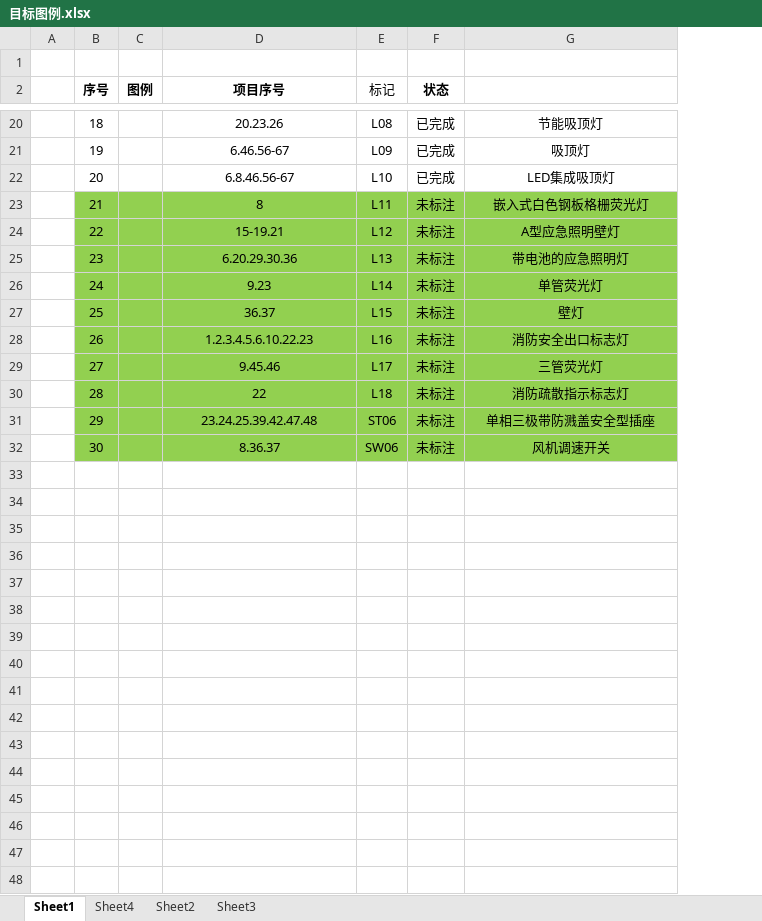
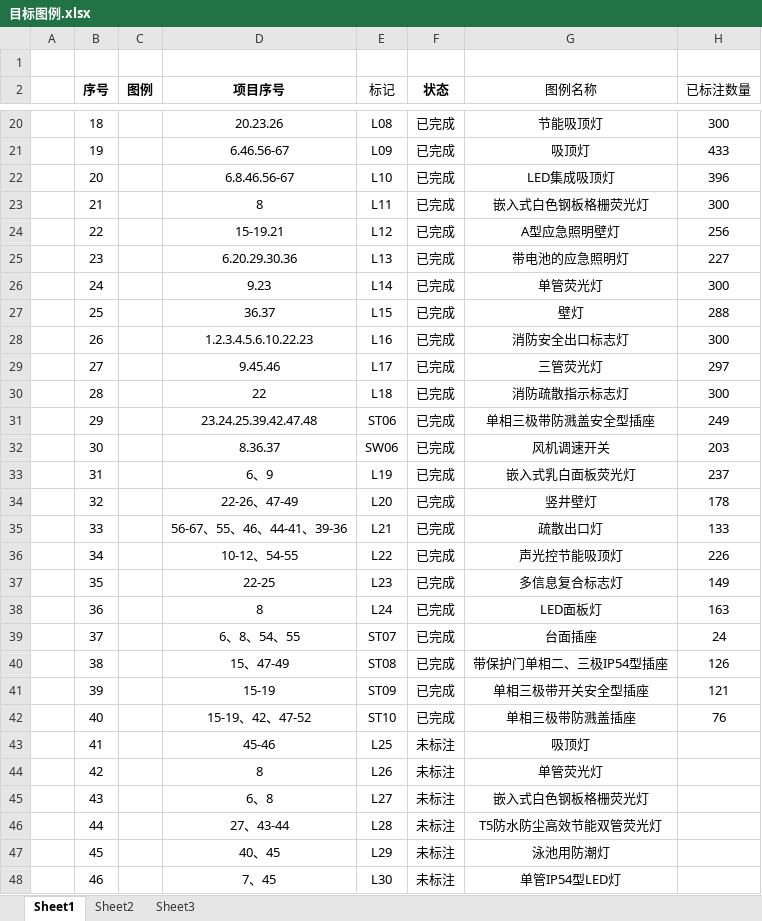
Before and after one commit to quanta2015/AutocadPrice, an Excel workbook: doc/目标图例.xlsx, sheet Sheet1, drawn as a sheet; only a part is shown, gaps mark what is left out; values as stored, in another font and other column widths than the file's, no borders; charts and pictures not drawn; the diff covers the shown part only; the diff names each change by its address in the sheet, - before the commit and + after, or states it on an @@ line.

Commit message:
更新第五批目标图例

```diff
--- a/doc/目标图例.xlsx (sheet Sheet1)
+++ b/doc/目标图例.xlsx (sheet Sheet1)
-sheet tab: Sheet4
+column H (已标注数量), rows 20-32: 300 | 433 | 396 | 300 | 256 | 227 | 300 | 288 | 300 | 297 | 300 | 249 | 203
-G2: (empty)
+G2: 图例名称
-B23:G32 fill: #92D050
+B23:G32 fill: none
-F23:F32 (状态): 未标注
+F23:F32 (状态): 已完成
+row 33:  | 31 |  | 6、9 | L19 | 已完成 | 嵌入式乳白面板荧光灯 | 237
+row 34:  | 32 |  | 22-26、47-49 | L20 | 已完成 | 竖井壁灯 | 178
+row 35:  | 33 |  | 56-67、55、46、44-41、39-36 | L21 | 已完成 | 疏散出口灯 | 133
+row 36:  | 34 |  | 10-12、54-55 | L22 | 已完成 | 声光控节能吸顶灯 | 226
+row 37:  | 35 |  | 22-25 | L23 | 已完成 | 多信息复合标志灯 | 149
+row 38:  | 36 |  | 8 | L24 | 已完成 | LED面板灯 | 163
+row 39:  | 37 |  | 6、8、54、55 | ST07 | 已完成 | 台面插座 | 24
+row 40:  | 38 |  | 15、47-49 | ST08 | 已完成 | 带保护门单相二、三极IP54型插座 | 126
+row 41:  | 39 |  | 15-19 | ST09 | 已完成 | 单相三极带开关安全型插座 | 121
+row 42:  | 40 |  | 15-19、42、47-52 | ST10 | 已完成 | 单相三极带防溅盖插座 | 76
+row 43:  | 41 |  | 45-46 | L25 | 未标注 | 吸顶灯
+row 44:  | 42 |  | 8 | L26 | 未标注 | 单管荧光灯
+row 45:  | 43 |  | 6、8 | L27 | 未标注 | 嵌入式白色钢板格栅荧光灯
+row 46:  | 44 |  | 27、43-44 | L28 | 未标注 | T5防水防尘高效节能双管荧光灯
+row 47:  | 45 |  | 40、45 | L29 | 未标注 | 泳池用防潮灯
+row 48:  | 46 |  | 7、45 | L30 | 未标注 | 单管IP54型LED灯
```
Also changed, not shown: 4 added rows elsewhere in this sheet, charts or pictures.
